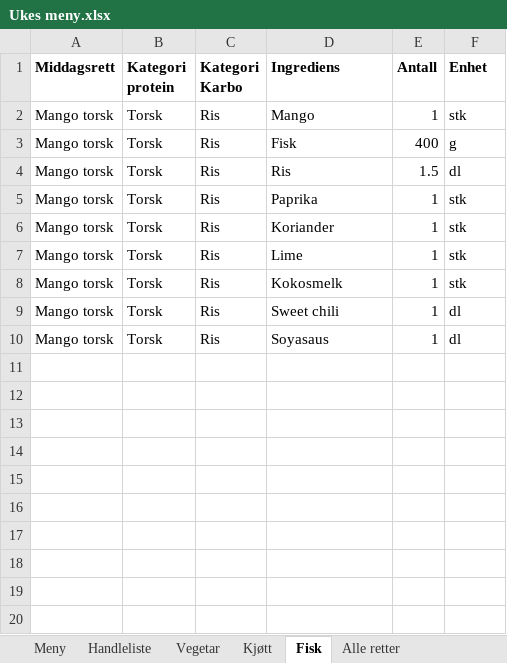
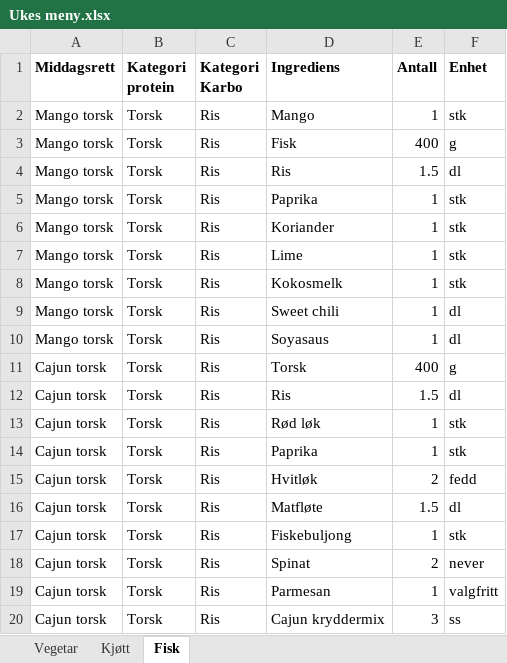
Before and after one commit to Larver-prog/Ukeshandling, an Excel workbook: Data/Ukes meny.xlsx, sheet Fisk, drawn as a sheet; values as stored, in another font and other column widths than the file's, no borders; table styles not drawn; the diff names each change by its address in the sheet, - before the commit and + after, or states it on an @@ line.

```diff
--- a/Data/Ukes meny.xlsx (sheet Fisk)
+++ b/Data/Ukes meny.xlsx (sheet Fisk)
-sheet tab: Meny
-sheet tab: Handleliste
-sheet tab: Alle retter
+row 11: Cajun torsk | Torsk | Ris | Torsk | 400 | g
+row 12: Cajun torsk | Torsk | Ris | Ris | 1.5 | dl
+row 13: Cajun torsk | Torsk | Ris | Rød løk | 1 | stk
+row 14: Cajun torsk | Torsk | Ris | Paprika | 1 | stk
+row 15: Cajun torsk | Torsk | Ris | Hvitløk | 2 | fedd
+row 16: Cajun torsk | Torsk | Ris | Matfløte | 1.5 | dl
+row 17: Cajun torsk | Torsk | Ris | Fiskebuljong | 1 | stk
+row 18: Cajun torsk | Torsk | Ris | Spinat | 2 | never
+row 19: Cajun torsk | Torsk | Ris | Parmesan | 1 | valgfritt
+row 20: Cajun torsk | Torsk | Ris | Cajun kryddermix | 3 | ss
```
Also changed, not shown: sheet Kjøtt, sheet Vegetar, other sheet tabs, 2 other files.
